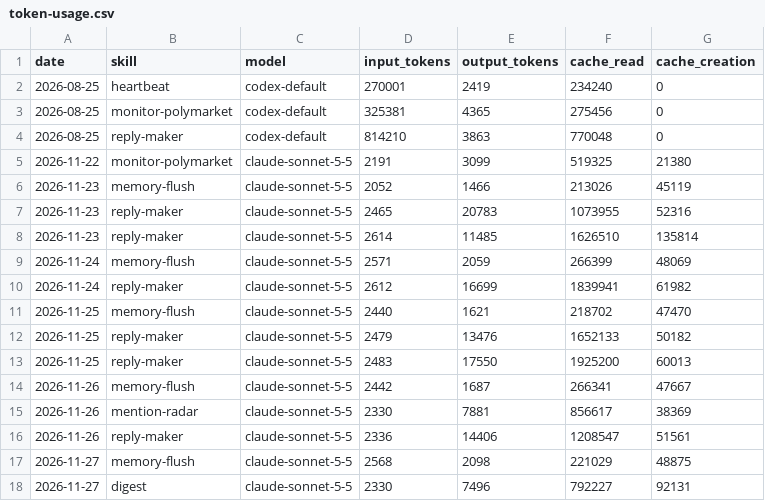
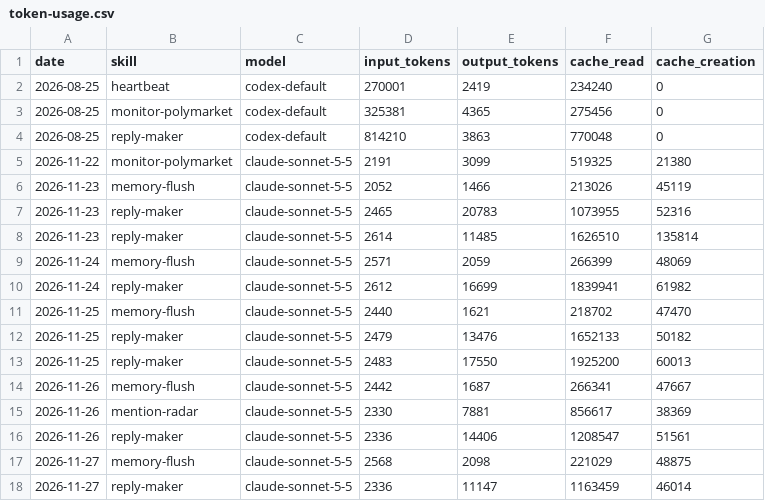
Before and after one commit to Kodawari10/aeon, a CSV file: memory/token-usage.csv, drawn as a sheet; removed rows and columns are numbered as before the commit, all else as after; the diff names each change by its address in the sheet, - before the commit and + after, or states it on an @@ line.

Commit message:
chore(reply-maker): auto-commit 2026-11-27

```diff
--- a/memory/token-usage.csv
+++ b/memory/token-usage.csv
-row 18: 2026-11-27 | digest | claude-sonnet-5-5 | 2330 | 7496 | 792227 | 92131
+row 18: 2026-11-27 | reply-maker | claude-sonnet-5-5 | 2336 | 11147 | 1163459 | 46014
```
Also changed, not shown: 5 other files.
